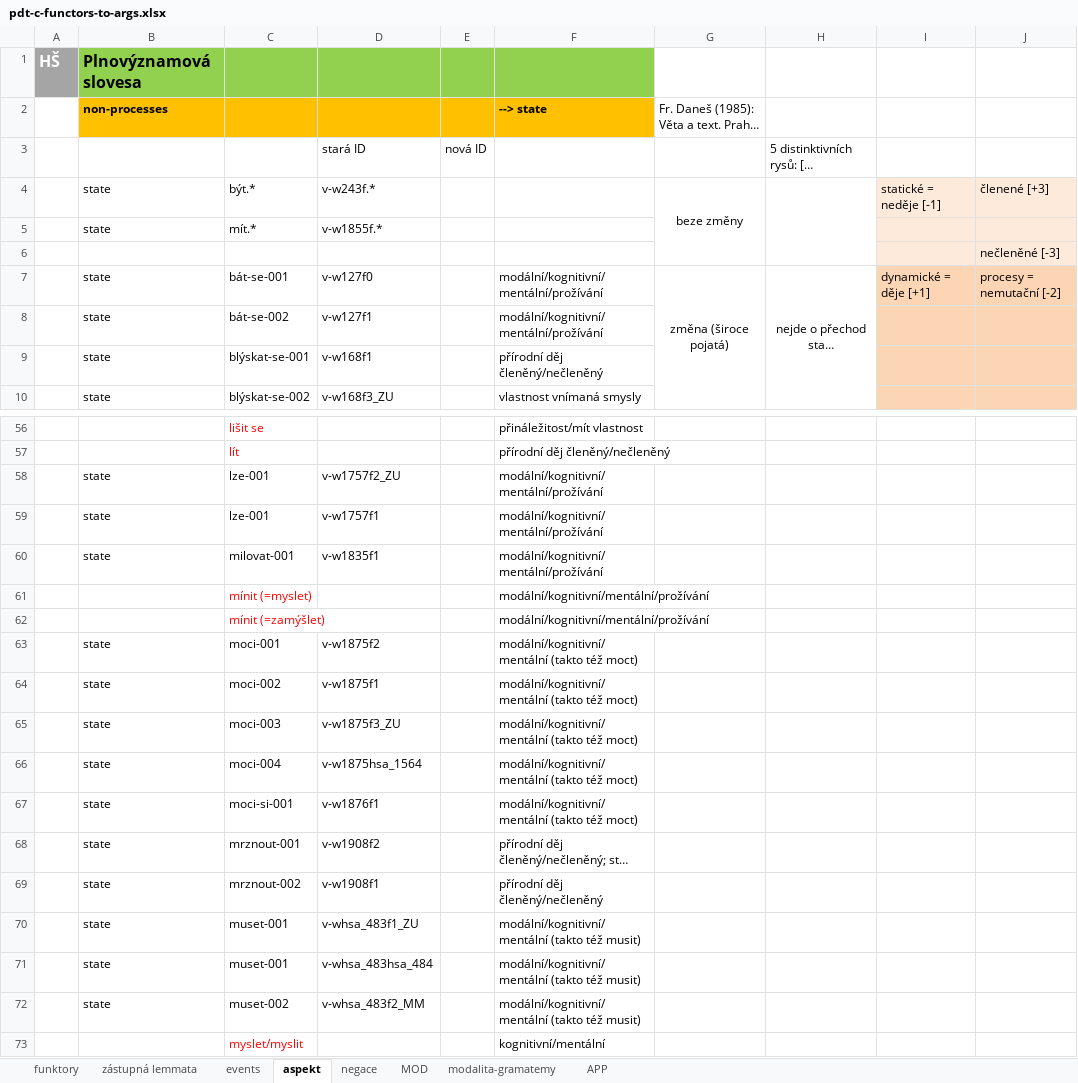
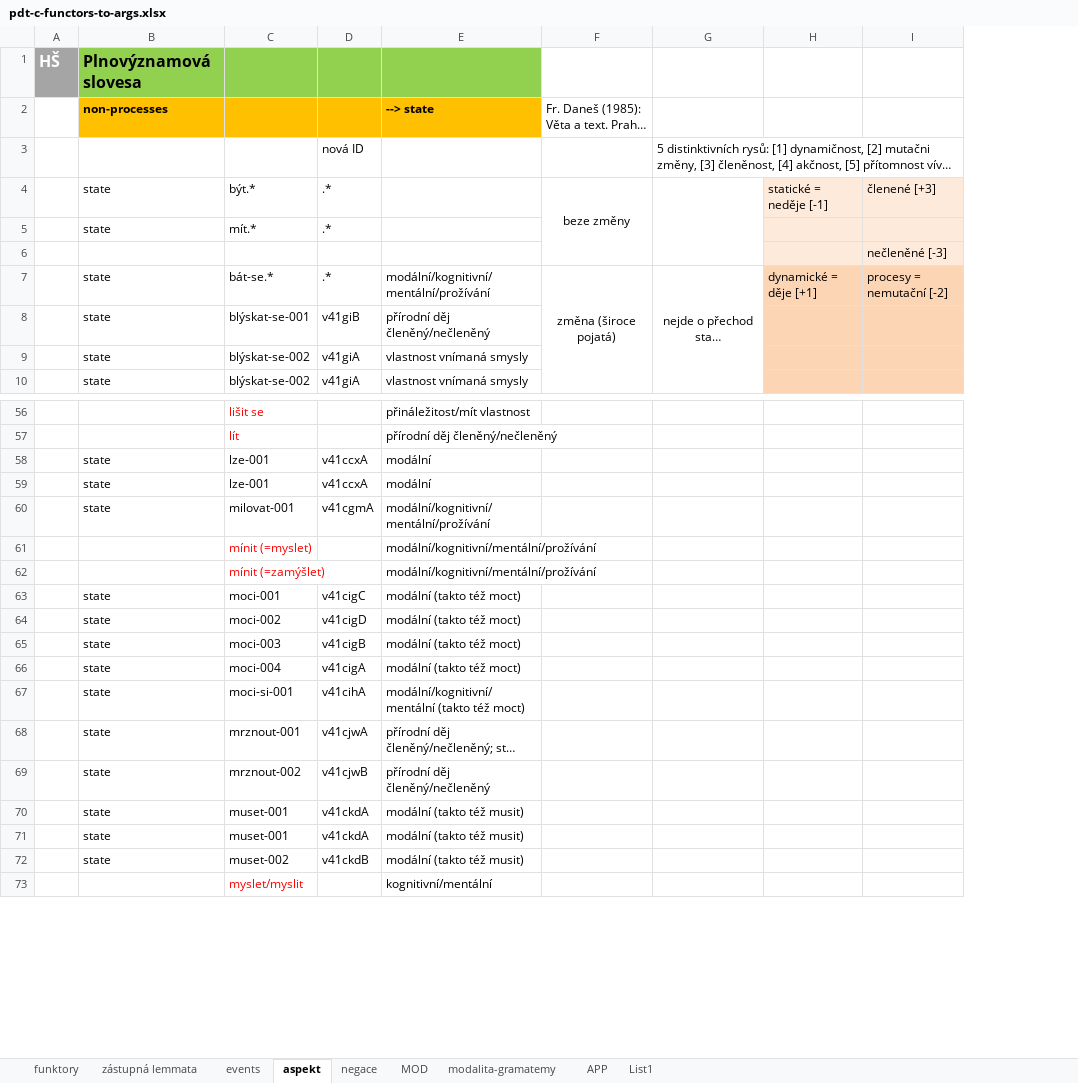
Before and after one commit to ufal/UMR, an Excel workbook: tecto2umr/pdt-c-functors-to-args.xlsx, sheet aspekt, drawn as a sheet; only a part is shown, gaps mark what is left out; long unchanged cells end in …; values as stored, in another font and other column widths than the file's, no borders; removed rows and columns are numbered as before the commit, all else as after; the diff covers the shown part only; the diff names each change by its address in the sheet, - before the commit and + after, or states it on an @@ line.

```diff
--- a/tecto2umr/pdt-c-functors-to-args.xlsx (sheet aspekt)
+++ b/tecto2umr/pdt-c-functors-to-args.xlsx (sheet aspekt)
+sheet tab: List1
-column D, rows 3-10: stará ID | v-w243f.* | v-w1855f.* |  | v-w127f0 | v-w127f1 | v-w168f1 | v-w168f3_ZU; rows 58-72: v-w1757f2_ZU | v-w1757f1 | v-w1835f1 |  |  | v-w1875f2 | v-w1875f1 | v-w1875f3_ZU | v-w1875hsa_1564 | v-w1876f1 | v-w1908f2 | v-w1908f1 | v-whsa_483f1_ZU | v-whsa_483hsa_484 | v-whsa_483f2_MM
-column E, row 3: nová ID
+column D, rows 3-10: nová ID | .* | .* |  | .* | v41giB | v41giA | v41giA; rows 58-72: v41ccxA | v41ccxA | v41cgmA |  |  | v41cigC | v41cigD | v41cigB | v41cigA | v41cihA | v41cjwA | v41cjwB | v41ckdA | v41ckdA | v41ckdB
-C7: bát-se-001
+C7: bát-se.*
-C8: bát-se-002
+C8: blýskat-se-001
-E8: modální/kognitivní/mentální/prožívání
+E8: přírodní děj členěný/nečleněný
-C9: blýskat-se-001
+C9: blýskat-se-002
-E9: přírodní děj členěný/nečleněný
+E9: vlastnost vnímaná smysly
-E58:E59: modální/kognitivní/mentální/prožívání
+E58:E59: modální
-E63:E66: modální/kognitivní/mentální (takto též moct)
+E63:E66: modální (takto též moct)
-E70:E72: modální/kognitivní/mentální (takto též musit)
+E70:E72: modální (takto též musit)
```
Also changed, not shown: 2 added rows, 1 removed row, 5 edited cells and cell formats elsewhere in this sheet, sheet funktory, sheet negace, sheet zástupná lemmata.
